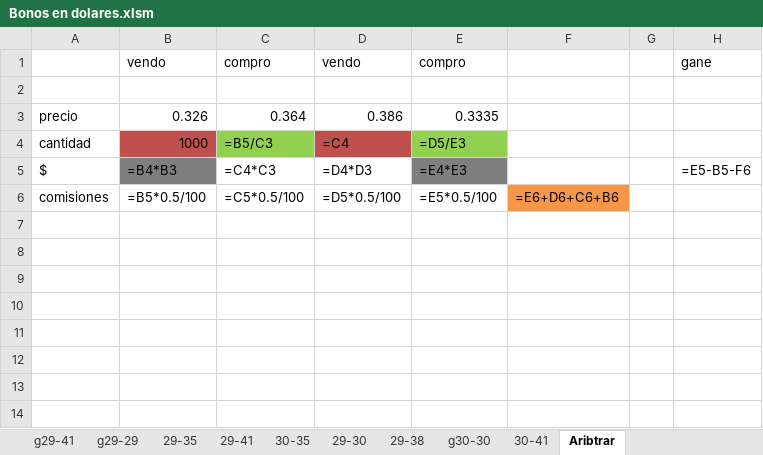
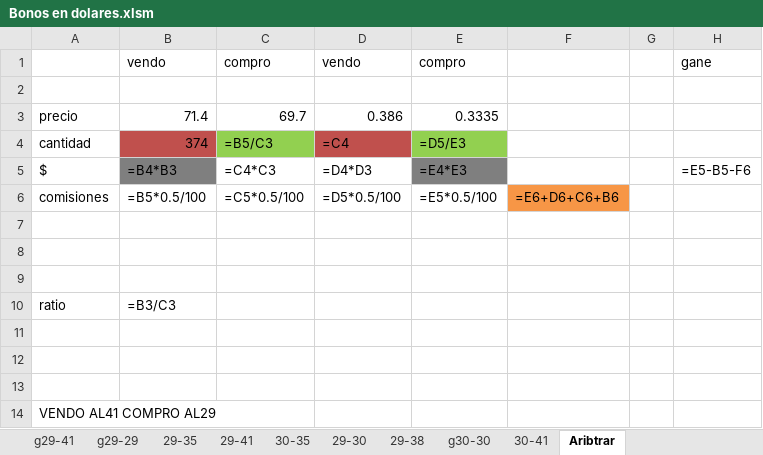
Before and after one commit to alferrelli/Excel-Bonos, an Excel workbook: Bonos en dolares.xlsm, sheet Aribtrar, drawn as a sheet; values as stored, in another font and other column widths than the file's, no borders; formulas without a stored value are shown as written; the diff names each change by its address in the sheet, - before the commit and + after, or states it on an @@ line.

```diff
--- a/Bonos en dolares.xlsm (sheet Aribtrar)
+++ b/Bonos en dolares.xlsm (sheet Aribtrar)
-B3: 0.326
+B3: 71.4
-C3: 0.364
+C3: 69.7
-B4: 1000
+B4: 374
+row 7: (empty)
+row 8: (empty)
+row 9: (empty)
+row 10: ratio | =B3/C3
+row 11: (empty)
+row 12: (empty)
+row 13: (empty)
+row 14: VENDO AL41 COMPRO AL29
```
Also changed, not shown: sheet Paridad usd, sheet Flujo de Fondos (2), charts or pictures, Bonos en pesos.xlsx, 2 other files.
